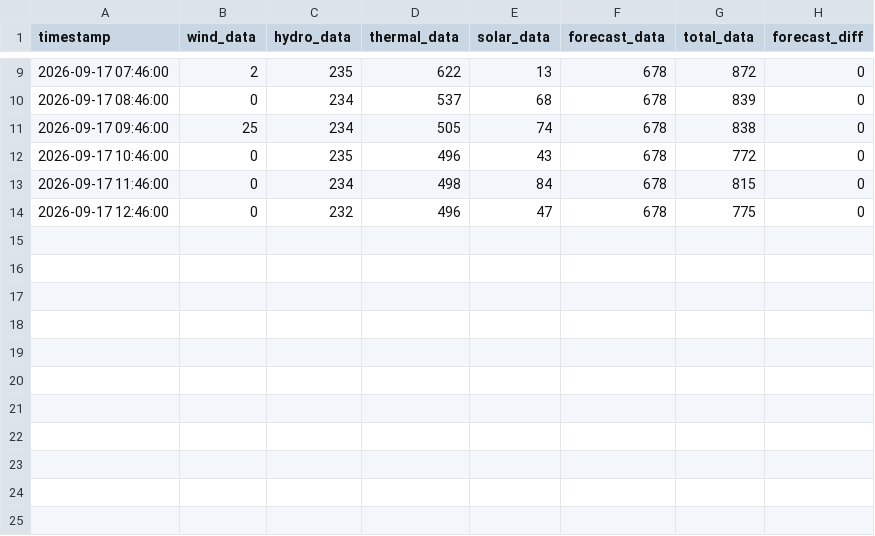
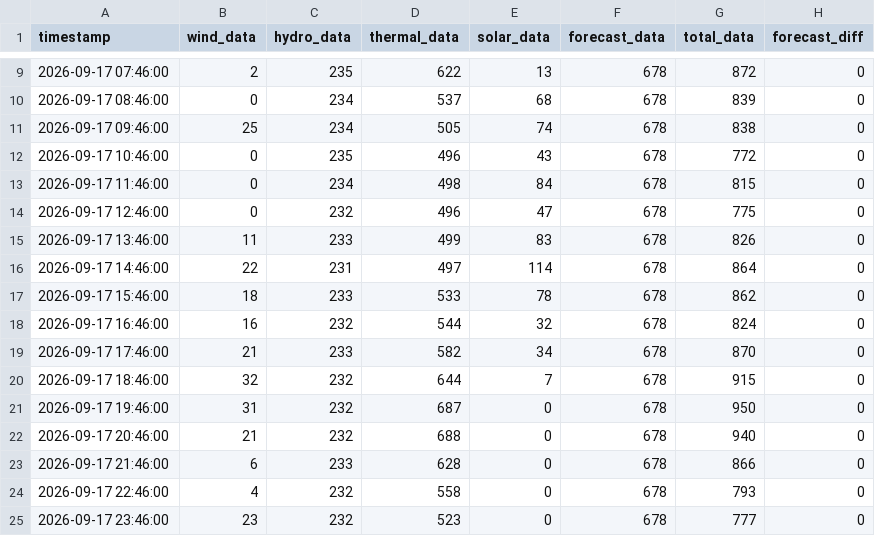
Before and after one commit to bohacek/nwe, a CSV file: dataCSV/nwe_montana_2026-09-17_00-00-00.csv, drawn as a sheet; only a part is shown, gaps mark what is left out.

Commit message:
Add dataCSV/nwe_montana_2026-09-17_00-00-00.csv

```diff
--- a/dataCSV/nwe_montana_2026-09-17_00-00-00.csv
+++ b/dataCSV/nwe_montana_2026-09-17_00-00-00.csv
@@ -14 +14,12 @@ timestamp,wind_data,hydro_data,thermal_data,solar_data,forecast_data,total_data,
 2026-09-17 12:46:00,0,232,496,47,678,775,0
+2026-09-17 13:46:00,11,233,499,83,678,826,0
+2026-09-17 14:46:00,22,231,497,114,678,864,0
+2026-09-17 15:46:00,18,233,533,78,678,862,0
+2026-09-17 16:46:00,16,232,544,32,678,824,0
+2026-09-17 17:46:00,21,233,582,34,678,870,0
+2026-09-17 18:46:00,32,232,644,7,678,915,0
+2026-09-17 19:46:00,31,232,687,0,678,950,0
+2026-09-17 20:46:00,21,232,688,0,678,940,0
+2026-09-17 21:46:00,6,233,628,0,678,866,0
+2026-09-17 22:46:00,4,232,558,0,678,793,0
+2026-09-17 23:46:00,23,232,523,0,678,777,0
```
